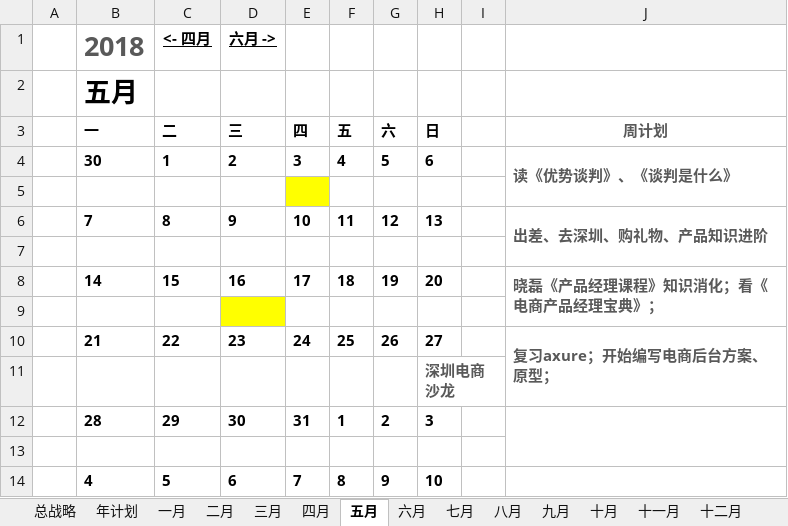
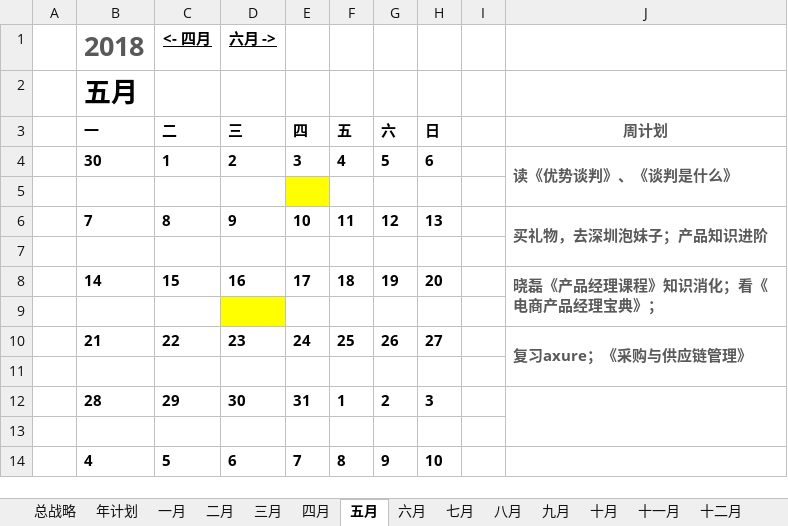
Before and after one commit to JokerPider/booknotes, an Excel workbook: 2018年度计划.xlsx, sheet 五月, drawn as a sheet; values as stored, in another font and other column widths than the file's, no borders; conditional formats not drawn; the diff names each change by its address in the sheet, - before the commit and + after, or states it on an @@ line.

Commit message:
update

```diff
--- a/2018年度计划.xlsx (sheet 五月)
+++ b/2018年度计划.xlsx (sheet 五月)
-J6 (周计划): 出差、去深圳、购礼物、产品知识进阶
+J6 (周计划): 买礼物，去深圳泡妹子；产品知识进阶
-J10 (周计划): 复习axure；开始编写电商后台方案、原型；
+J10 (周计划): 复习axure；《采购与供应链管理》
-H11 (日): 深圳电商沙龙
+H11 (日): (empty)
```
